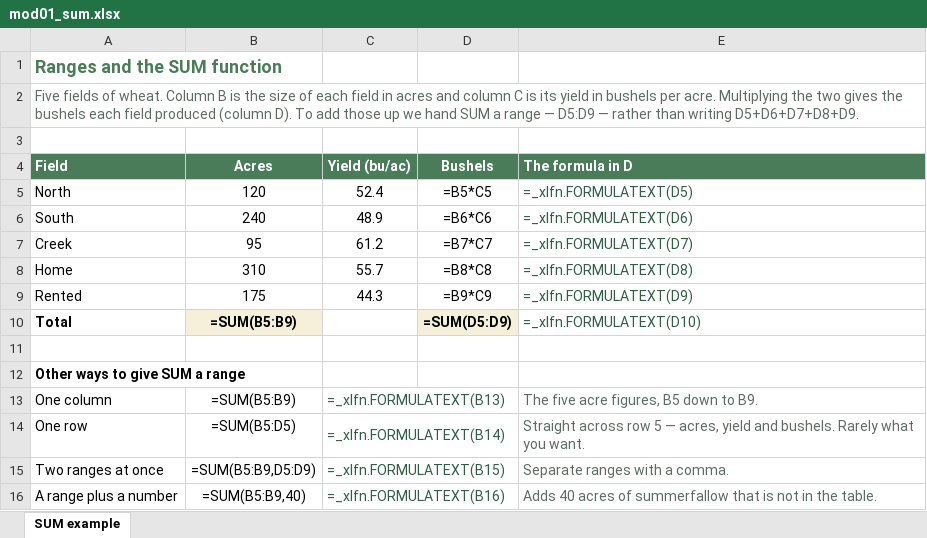
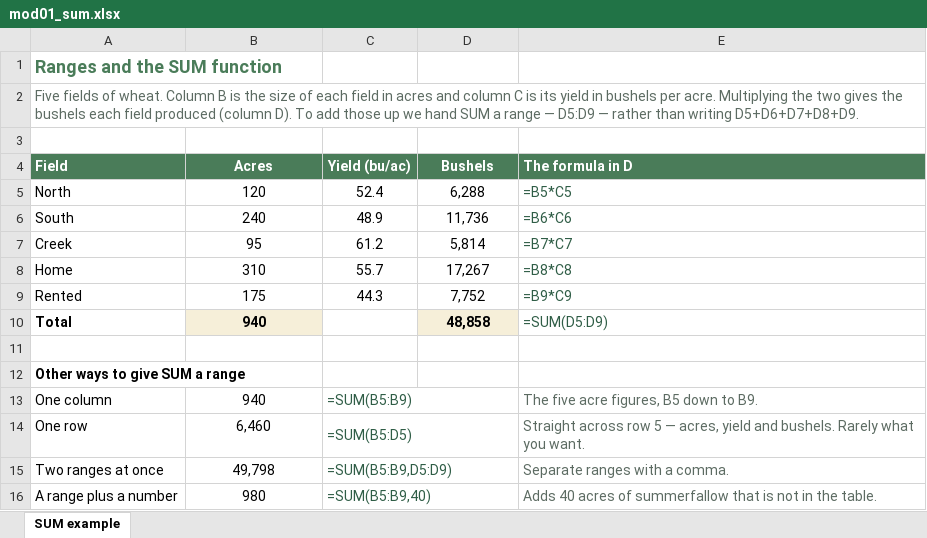
Before and after one commit to peterJslade/arec261-textbook, an Excel workbook: textbook_examples/mod01_sum.xlsx, sheet SUM example, drawn as a sheet; values as stored, in another font and other column widths than the file's, no borders; formulas without a stored value are shown as written; the diff names each change by its address in the sheet, - before the commit and + after, or states it on an @@ line.

```diff
--- a/textbook_examples/mod01_sum.xlsx (sheet SUM example)
+++ b/textbook_examples/mod01_sum.xlsx (sheet SUM example)
-D5 (Bushels): =B5*C5
+D5 (Bushels): 6,288
-E5 (The formula in D): =_xlfn.FORMULATEXT(D5)
+E5 (The formula in D): =B5*C5
-D6 (Bushels): =B6*C6
+D6 (Bushels): 11,736
-E6 (The formula in D): =_xlfn.FORMULATEXT(D6)
+E6 (The formula in D): =B6*C6
-D7 (Bushels): =B7*C7
+D7 (Bushels): 5,814
-E7 (The formula in D): =_xlfn.FORMULATEXT(D7)
+E7 (The formula in D): =B7*C7
-D8 (Bushels): =B8*C8
+D8 (Bushels): 17,267
-E8 (The formula in D): =_xlfn.FORMULATEXT(D8)
+E8 (The formula in D): =B8*C8
-D9 (Bushels): =B9*C9
+D9 (Bushels): 7,752
-E9 (The formula in D): =_xlfn.FORMULATEXT(D9)
+E9 (The formula in D): =B9*C9
-B10 (Acres): =SUM(B5:B9)
+B10 (Acres): 940
-D10 (Bushels): =SUM(D5:D9)
+D10 (Bushels): 48,858
-E10 (The formula in D): =_xlfn.FORMULATEXT(D10)
+E10 (The formula in D): =SUM(D5:D9)
-B13 (Acres): =SUM(B5:B9)
+B13 (Acres): 940
-C13 (Yield (bu/ac)): =_xlfn.FORMULATEXT(B13)
+C13 (Yield (bu/ac)): =SUM(B5:B9)
-B14 (Acres): =SUM(B5:D5)
+B14 (Acres): 6,460
-C14 (Yield (bu/ac)): =_xlfn.FORMULATEXT(B14)
+C14 (Yield (bu/ac)): =SUM(B5:D5)
-B15 (Acres): =SUM(B5:B9,D5:D9)
+B15 (Acres): 49,798
-C15 (Yield (bu/ac)): =_xlfn.FORMULATEXT(B15)
+C15 (Yield (bu/ac)): =SUM(B5:B9,D5:D9)
-B16 (Acres): =SUM(B5:B9,40)
+B16 (Acres): 980
-C16 (Yield (bu/ac)): =_xlfn.FORMULATEXT(B16)
+C16 (Yield (bu/ac)): =SUM(B5:B9,40)
```
Also changed, not shown: 1 other file.
